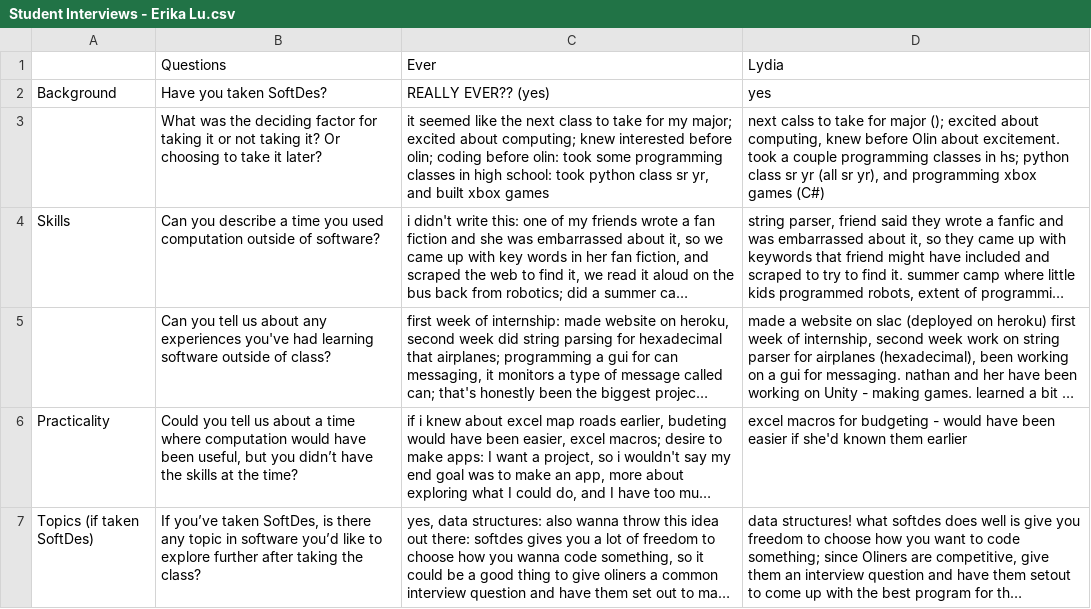
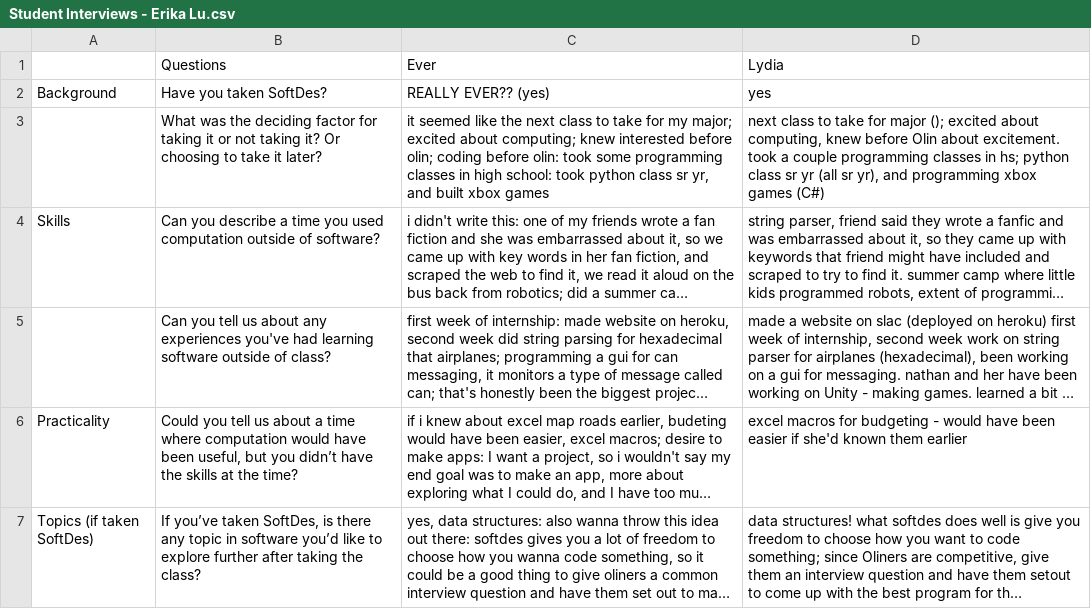
Before and after one commit to EverardoG/interview_analysis, a CSV file: Students/Student Interviews - Erika Lu.csv, drawn as a sheet; only a part is shown; long unchanged cells end in …; the diff names each change by its address in the sheet, - before the commit and + after, or states it on an @@ line.

```diff
--- a/Students/Student Interviews - Erika Lu.csv
+++ b/Students/Student Interviews - Erika Lu.csv
-D3: next calss to take…
+D3: next class to take…
```
Also changed, not shown: Students/Student Interviews - Diego Alvarez.csv, Students/Student Interviews - Schommer.csv, 12 other files.
